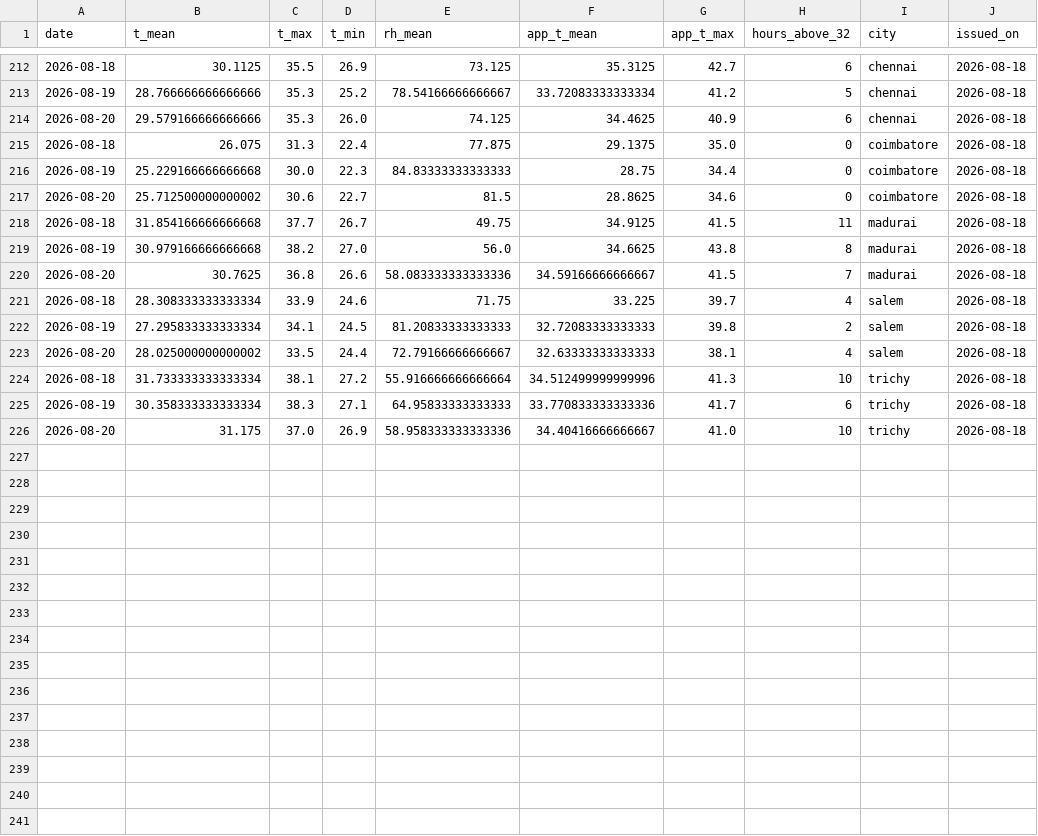
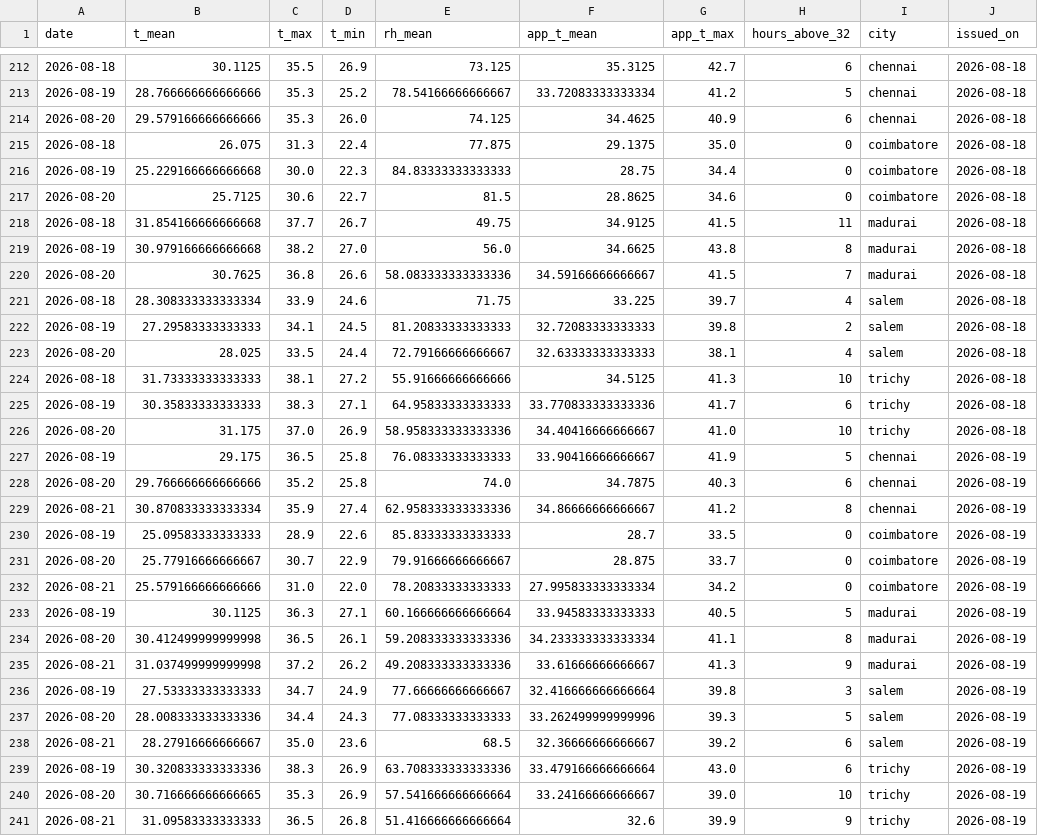
Before and after one commit to gkavin2527/tn-demand, a CSV file: data/weather_forecast_log.csv, drawn as a sheet; only a part is shown, gaps mark what is left out.

```diff
--- a/data/weather_forecast_log.csv
+++ b/data/weather_forecast_log.csv
@@ -216,3 +216,3 @@ date,t_mean,t_max,t_min,rh_mean,app_t_mean,app_t_max,hours_above_32,city,issued_
 2026-08-19,25.229166666666668,30.0,22.3,84.83333333333333,28.75,34.4,0,coimbatore,2026-08-18
-2026-08-20,25.712500000000002,30.6,22.7,81.5,28.8625,34.6,0,coimbatore,2026-08-18
+2026-08-20,25.7125,30.6,22.7,81.5,28.8625,34.6,0,coimbatore,2026-08-18
 2026-08-18,31.854166666666668,37.7,26.7,49.75,34.9125,41.5,11,madurai,2026-08-18
@@ -221,6 +221,21 @@ date,t_mean,t_max,t_min,rh_mean,app_t_mean,app_t_max,hours_above_32,city,issued_
 2026-08-18,28.308333333333334,33.9,24.6,71.75,33.225,39.7,4,salem,2026-08-18
-2026-08-19,27.295833333333334,34.1,24.5,81.20833333333333,32.72083333333333,39.8,2,salem,2026-08-18
-2026-08-20,28.025000000000002,33.5,24.4,72.79166666666667,32.63333333333333,38.1,4,salem,2026-08-18
-2026-08-18,31.733333333333334,38.1,27.2,55.916666666666664,34.512499999999996,41.3,10,trichy,2026-08-18
-2026-08-19,30.358333333333334,38.3,27.1,64.95833333333333,33.770833333333336,41.7,6,trichy,2026-08-18
+2026-08-19,27.29583333333333,34.1,24.5,81.20833333333333,32.72083333333333,39.8,2,salem,2026-08-18
+2026-08-20,28.025,33.5,24.4,72.79166666666667,32.63333333333333,38.1,4,salem,2026-08-18
+2026-08-18,31.73333333333333,38.1,27.2,55.91666666666666,34.5125,41.3,10,trichy,2026-08-18
+2026-08-19,30.35833333333333,38.3,27.1,64.95833333333333,33.770833333333336,41.7,6,trichy,2026-08-18
 2026-08-20,31.175,37.0,26.9,58.958333333333336,34.40416666666667,41.0,10,trichy,2026-08-18
+2026-08-19,29.175,36.5,25.8,76.08333333333333,33.90416666666667,41.9,5,chennai,2026-08-19
+2026-08-20,29.766666666666666,35.2,25.8,74.0,34.7875,40.3,6,chennai,2026-08-19
+2026-08-21,30.870833333333334,35.9,27.4,62.958333333333336,34.86666666666667,41.2,8,chennai,2026-08-19
+2026-08-19,25.09583333333333,28.9,22.6,85.83333333333333,28.7,33.5,0,coimbatore,2026-08-19
+2026-08-20,25.77916666666667,30.7,22.9,79.91666666666667,28.875,33.7,0,coimbatore,2026-08-19
+2026-08-21,25.579166666666666,31.0,22.0,78.20833333333333,27.995833333333334,34.2,0,coimbatore,2026-08-19
+2026-08-19,30.1125,36.3,27.1,60.166666666666664,33.94583333333333,40.5,5,madurai,2026-08-19
+2026-08-20,30.412499999999998,36.5,26.1,59.208333333333336,34.233333333333334,41.1,8,madurai,2026-08-19
+2026-08-21,31.037499999999998,37.2,26.2,49.208333333333336,33.61666666666667,41.3,9,madurai,2026-08-19
+2026-08-19,27.53333333333333,34.7,24.9,77.66666666666667,32.416666666666664,39.8,3,salem,2026-08-19
+2026-08-20,28.008333333333336,34.4,24.3,77.08333333333333,33.262499999999996,39.3,5,salem,2026-08-19
+2026-08-21,28.27916666666667,35.0,23.6,68.5,32.36666666666667,39.2,6,salem,2026-08-19
+2026-08-19,30.320833333333336,38.3,26.9,63.708333333333336,33.479166666666664,43.0,6,trichy,2026-08-19
+2026-08-20,30.716666666666665,35.3,26.9,57.541666666666664,33.24166666666667,39.0,10,trichy,2026-08-19
+2026-08-21,31.09583333333333,36.5,26.8,51.416666666666664,32.6,39.9,9,trichy,2026-08-19
```
Also changed, not shown: 1 other file.
